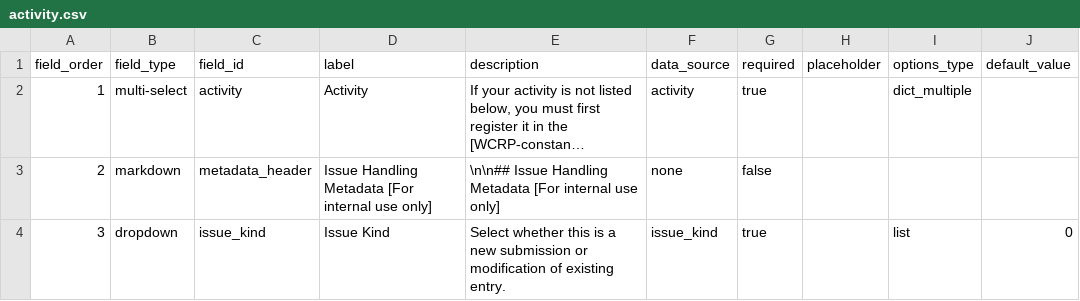
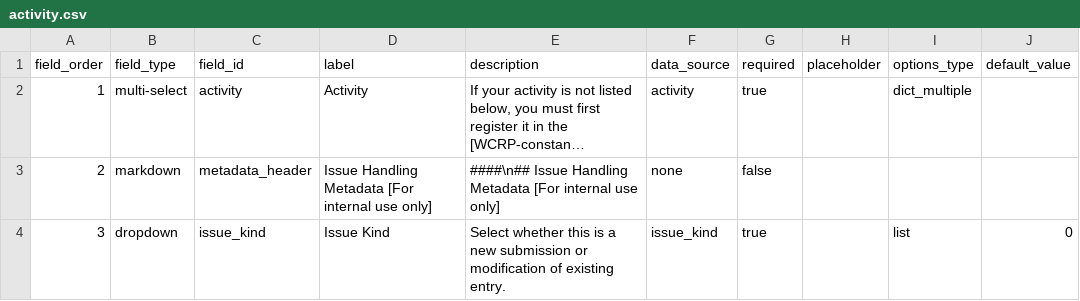
Before and after one commit to WCRP-CMIP/CMIP7-CVs, a CSV file: .github/GEN_ISSUE_TEMPLATE/activity.csv, drawn as a sheet; long unchanged cells end in …; the diff names each change by its address in the sheet, - before the commit and + after, or states it on an @@ line.

Commit message:
template cleanup

```diff
--- a/.github/GEN_ISSUE_TEMPLATE/activity.csv
+++ b/.github/GEN_ISSUE_TEMPLATE/activity.csv
-E3 (description): \n\n## Issue Handling…
+E3 (description): ####\n## Issue Handling…
```
Also changed, not shown: .github/GEN_ISSUE_TEMPLATE/frequency.csv, .github/GEN_ISSUE_TEMPLATE/general_issue.csv, 11 other files.
